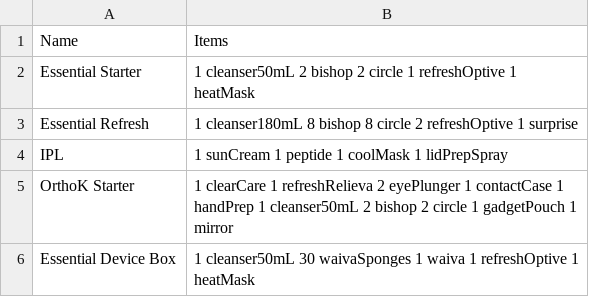
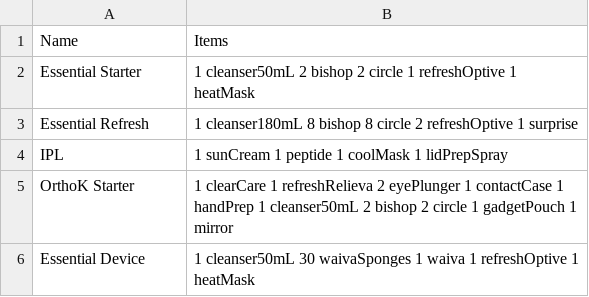
Before and after one commit to Skoenig330/CSIIProject2, a CSV file: boxes.csv, drawn as a sheet.

```diff
--- a/boxes.csv
+++ b/boxes.csv
@@ -5,2 +5,2 @@ IPL,1 sunCream 1 peptide 1 coolMask 1 lidPrepSpray
 OrthoK Starter,1 clearCare 1 refreshRelieva 2 eyePlunger 1 contactCase 1 handPrep 1 cleanser50mL 2 bishop 2 circle 1 gadgetPouch 1 mirror
-Essential Device Box,1 cleanser50mL 30 waivaSponges 1 waiva 1 refreshOptive 1 heatMask
+Essential Device,1 cleanser50mL 30 waivaSponges 1 waiva 1 refreshOptive 1 heatMask
```
Also changed, not shown: items.csv, 4 other files.
